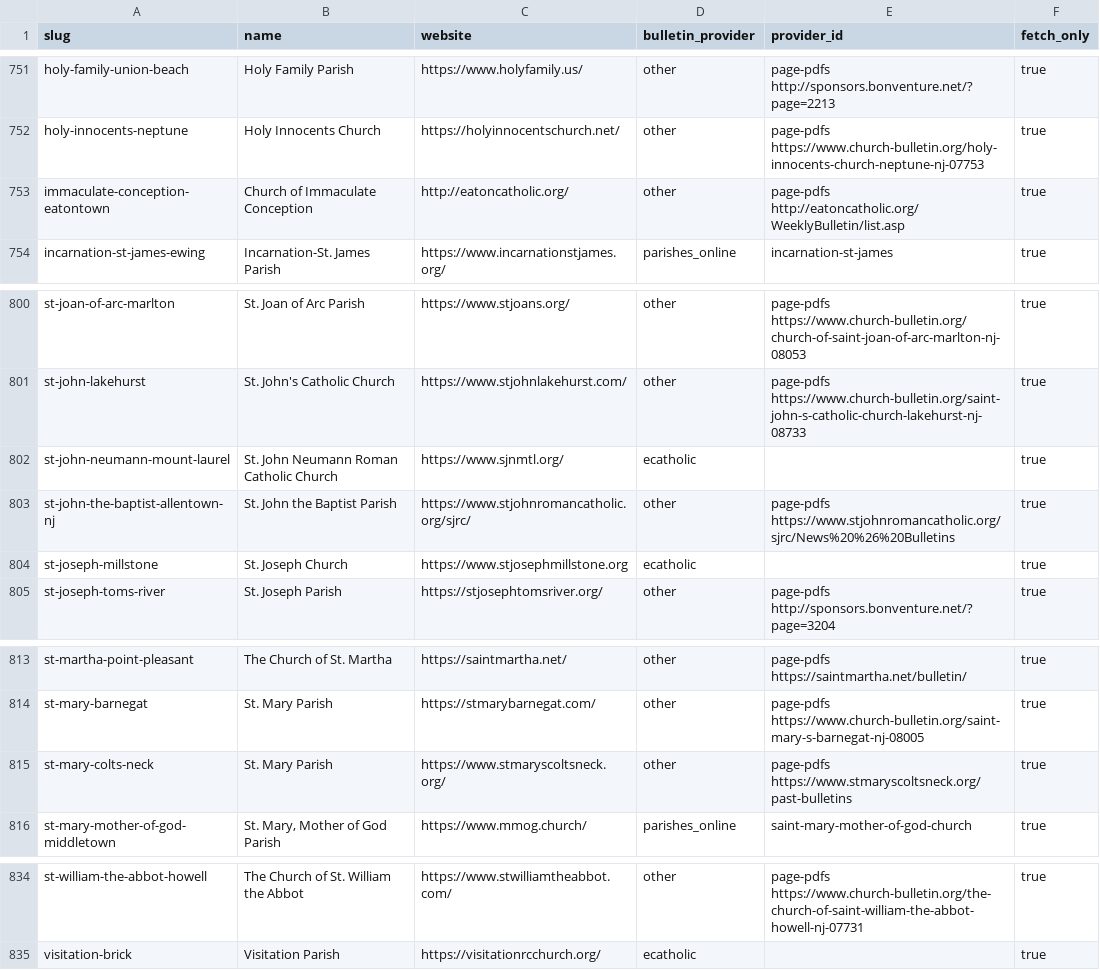
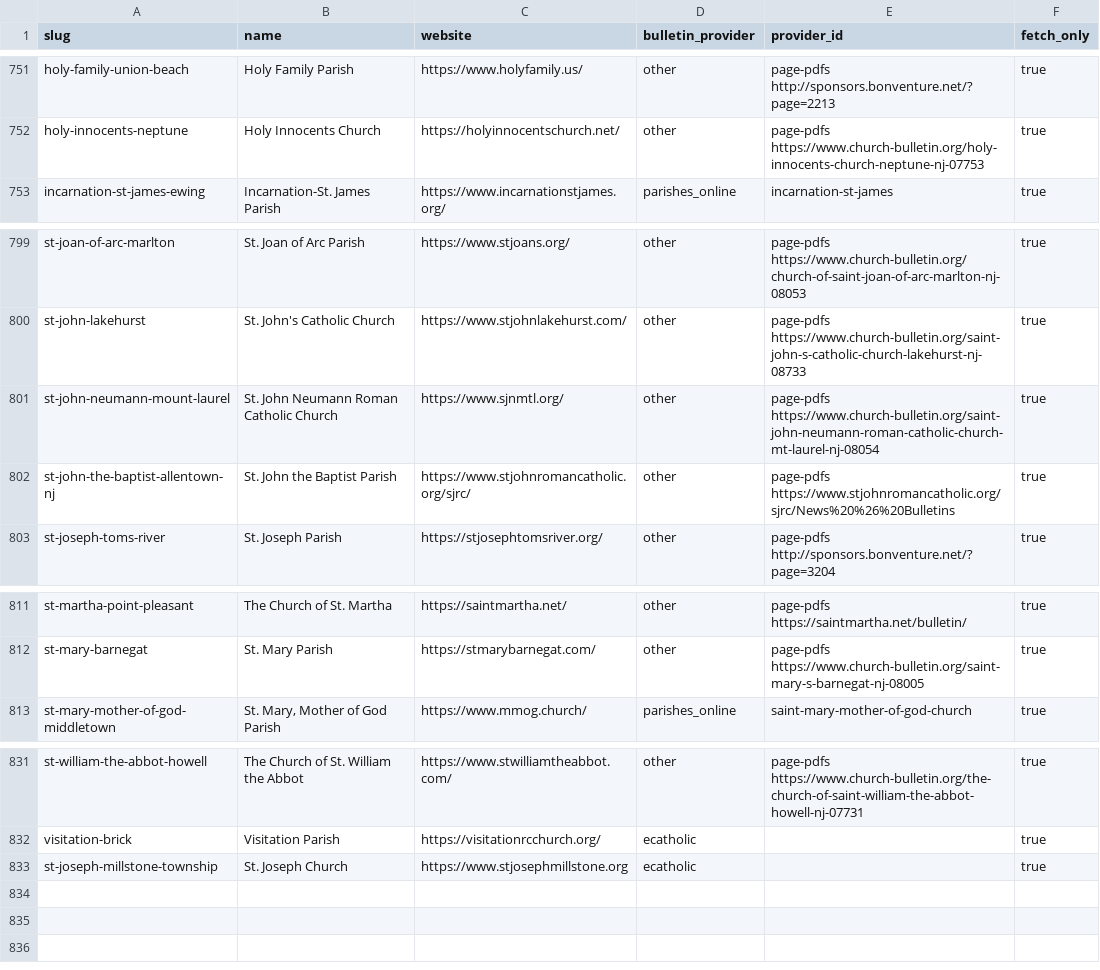
Before and after one commit to project-carlo/project-carlo, a CSV file: data/parishes.csv, drawn as a sheet; only a part is shown, gaps mark what is left out.

```diff
--- a/data/parishes.csv
+++ b/data/parishes.csv
@@ -752,3 +752,2 @@ holy-family-union-beach,Holy Family Parish,https://www.holyfamily.us/,other,page
 holy-innocents-neptune,Holy Innocents Church,https://holyinnocentschurch.net/,other,page-pdfs https://www.church-bulletin.org/holy-innocents-church-neptune-nj-07753,true
-immaculate-conception-eatontown,Church of Immaculate Conception,http://eatoncatholic.org/,other,page-pdfs http://eatoncatholic.org/WeeklyBulletin/list.asp,true
 incarnation-st-james-ewing,Incarnation-St. James Parish,https://www.incarnationstjames.org/,parishes_online,incarnation-st-james,true
@@ -801,5 +800,4 @@ st-joan-of-arc-marlton,St. Joan of Arc Parish,https://www.stjoans.org/,other,pag
 st-john-lakehurst,St. John's Catholic Church,https://www.stjohnlakehurst.com/,other,page-pdfs https://www.church-bulletin.org/saint-john-s-catholic-church-lakehurst-nj-08733,true
-st-john-neumann-mount-laurel,St. John Neumann Roman Catholic Church,https://www.sjnmtl.org/,ecatholic,,true
+st-john-neumann-mount-laurel,St. John Neumann Roman Catholic Church,https://www.sjnmtl.org/,other,page-pdfs https://www.church-bulletin.org/saint-john-neumann-roman-catholic-church-mt-laurel-nj-08054,true
 st-john-the-baptist-allentown-nj,St. John the Baptist Parish,https://www.stjohnromancatholic.org/sjrc/,other,page-pdfs https://www.stjohnromancatholic.org/sjrc/News%20%26%20Bulletins,true
-st-joseph-millstone,St. Joseph Church,https://www.stjosephmillstone.org,ecatholic,,true
 st-joseph-toms-river,St. Joseph Parish,https://stjosephtomsriver.org/,other,page-pdfs http://sponsors.bonventure.net/?page=3204,true
@@ -814,3 +812,2 @@ st-martha-point-pleasant,The Church of St. Martha,https://saintmartha.net/,other
 st-mary-barnegat,St. Mary Parish,https://stmarybarnegat.com/,other,page-pdfs https://www.church-bulletin.org/saint-mary-s-barnegat-nj-08005,true
-st-mary-colts-neck,St. Mary Parish,https://www.stmaryscoltsneck.org/,other,page-pdfs https://www.stmaryscoltsneck.org/past-bulletins,true
 st-mary-mother-of-god-middletown,"St. Mary, Mother of God Parish",https://www.mmog.church/,parishes_online,saint-mary-mother-of-god-church,true
@@ -835 +832,2 @@ st-william-the-abbot-howell,The Church of St. William the Abbot,https://www.stwi
 visitation-brick,Visitation Parish,https://visitationrcchurch.org/,ecatholic,,true
+st-joseph-millstone-township,St. Joseph Church,https://www.stjosephmillstone.org,ecatholic,,true
```
Also changed, not shown: data/churches.csv, 7 other files.
